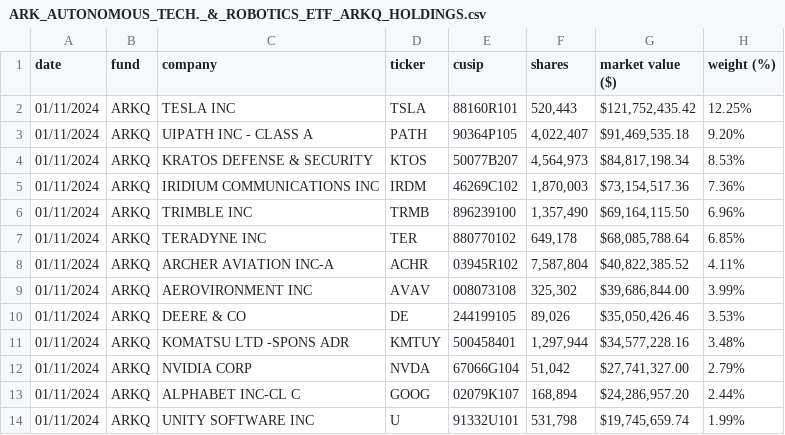
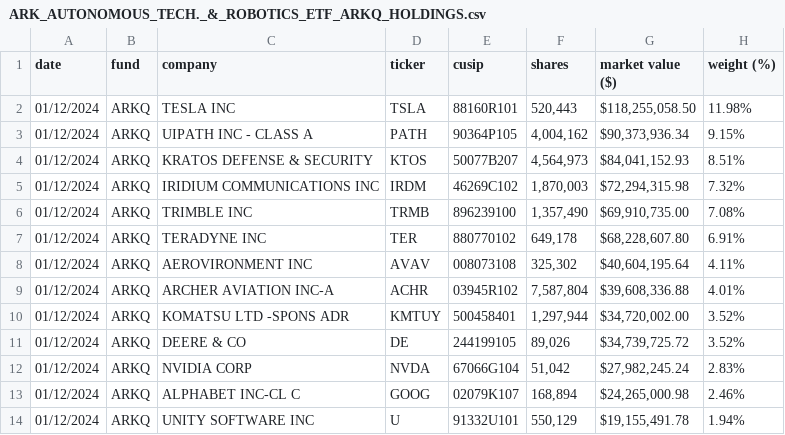
Before and after one commit to tigger0jk/ark-invest-scraper, a CSV file: holdings/ARK_AUTONOMOUS_TECH._&_ROBOTICS_ETF_ARKQ_HOLDINGS.csv, drawn as a sheet; only a part is shown; the diff covers the shown part only.

```diff
--- a/holdings/ARK_AUTONOMOUS_TECH._&_ROBOTICS_ETF_ARKQ_HOLDINGS.csv
+++ b/holdings/ARK_AUTONOMOUS_TECH._&_ROBOTICS_ETF_ARKQ_HOLDINGS.csv
@@ -1,14 +1,14 @@
 date,fund,company,ticker,cusip,shares,market  value  ($),weight  (%)
-01/11/2024,ARKQ,TESLA  INC,TSLA,88160R101,"520,443","$121,752,435.42",12.25%
-01/11/2024,ARKQ,UIPATH  INC  -  CLASS  A,PATH,90364P105,"4,022,407","$91,469,535.18",9.20%
-01/11/2024,ARKQ,KRATOS  DEFENSE  &  SECURITY,KTOS,50077B207,"4,564,973","$84,817,198.34",8.53%
-01/11/2024,ARKQ,IRIDIUM  COMMUNICATIONS  INC,IRDM,46269C102,"1,870,003","$73,154,517.36",7.36%
-01/11/2024,ARKQ,TRIMBLE  INC,TRMB,896239100,"1,357,490","$69,164,115.50",6.96%
-01/11/2024,ARKQ,TERADYNE  INC,TER,880770102,"649,178","$68,085,788.64",6.85%
-01/11/2024,ARKQ,ARCHER  AVIATION  INC-A,ACHR,03945R102,"7,587,804","$40,822,385.52",4.11%
-01/11/2024,ARKQ,AEROVIRONMENT  INC,AVAV,008073108,"325,302","$39,686,844.00",3.99%
-01/11/2024,ARKQ,DEERE  &  CO,DE,244199105,"89,026","$35,050,426.46",3.53%
-01/11/2024,ARKQ,KOMATSU  LTD  -SPONS  ADR,KMTUY,500458401,"1,297,944","$34,577,228.16",3.48%
-01/11/2024,ARKQ,NVIDIA  CORP,NVDA,67066G104,"51,042","$27,741,327.00",2.79%
-01/11/2024,ARKQ,ALPHABET  INC-CL  C,GOOG,02079K107,"168,894","$24,286,957.20",2.44%
-01/11/2024,ARKQ,UNITY  SOFTWARE  INC,U,91332U101,"531,798","$19,745,659.74",1.99%
+01/12/2024,ARKQ,TESLA  INC,TSLA,88160R101,"520,443","$118,255,058.50",11.98%
+01/12/2024,ARKQ,UIPATH  INC  -  CLASS  A,PATH,90364P105,"4,004,162","$90,373,936.34",9.15%
+01/12/2024,ARKQ,KRATOS  DEFENSE  &  SECURITY,KTOS,50077B207,"4,564,973","$84,041,152.93",8.51%
+01/12/2024,ARKQ,IRIDIUM  COMMUNICATIONS  INC,IRDM,46269C102,"1,870,003","$72,294,315.98",7.32%
+01/12/2024,ARKQ,TRIMBLE  INC,TRMB,896239100,"1,357,490","$69,910,735.00",7.08%
+01/12/2024,ARKQ,TERADYNE  INC,TER,880770102,"649,178","$68,228,607.80",6.91%
+01/12/2024,ARKQ,AEROVIRONMENT  INC,AVAV,008073108,"325,302","$40,604,195.64",4.11%
+01/12/2024,ARKQ,ARCHER  AVIATION  INC-A,ACHR,03945R102,"7,587,804","$39,608,336.88",4.01%
+01/12/2024,ARKQ,KOMATSU  LTD  -SPONS  ADR,KMTUY,500458401,"1,297,944","$34,720,002.00",3.52%
+01/12/2024,ARKQ,DEERE  &  CO,DE,244199105,"89,026","$34,739,725.72",3.52%
+01/12/2024,ARKQ,NVIDIA  CORP,NVDA,67066G104,"51,042","$27,982,245.24",2.83%
+01/12/2024,ARKQ,ALPHABET  INC-CL  C,GOOG,02079K107,"168,894","$24,265,000.98",2.46%
+01/12/2024,ARKQ,UNITY  SOFTWARE  INC,U,91332U101,"550,129","$19,155,491.78",1.94%
```
Also changed, not shown: 2 added rows, 2 removed rows and 55 edited cells elsewhere in this file, holdings/ARK_FINTECH_INNOVATION_ETF_ARKF_HOLDINGS.csv, holdings/ARK_GENOMIC_REVOLUTION_ETF_ARKG_HOLDINGS.csv, 6 other files.
